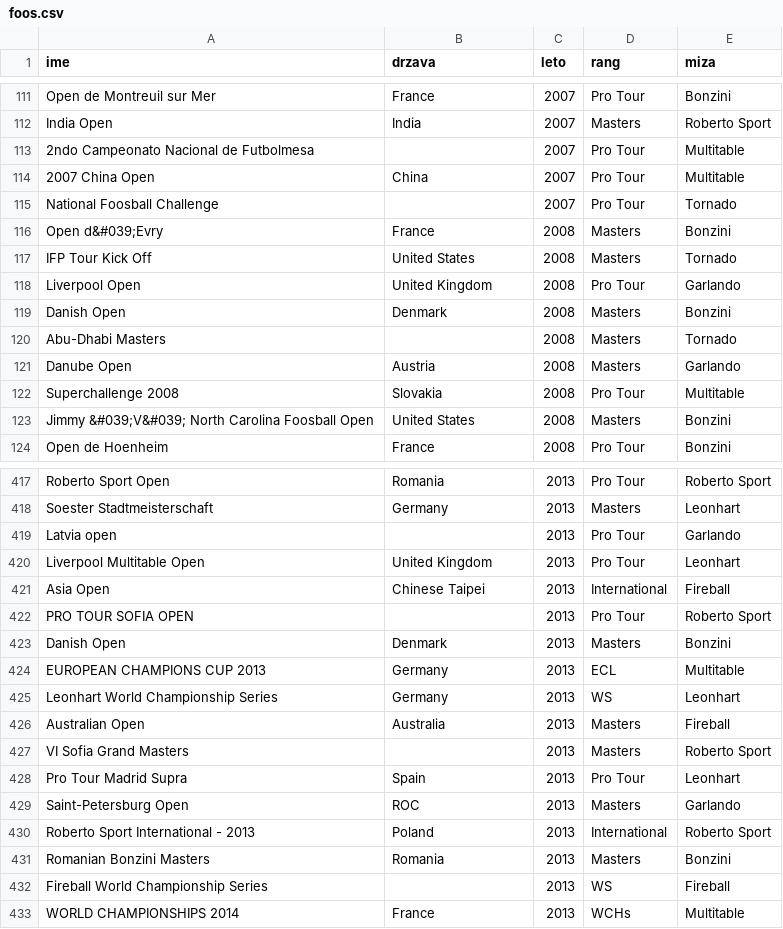
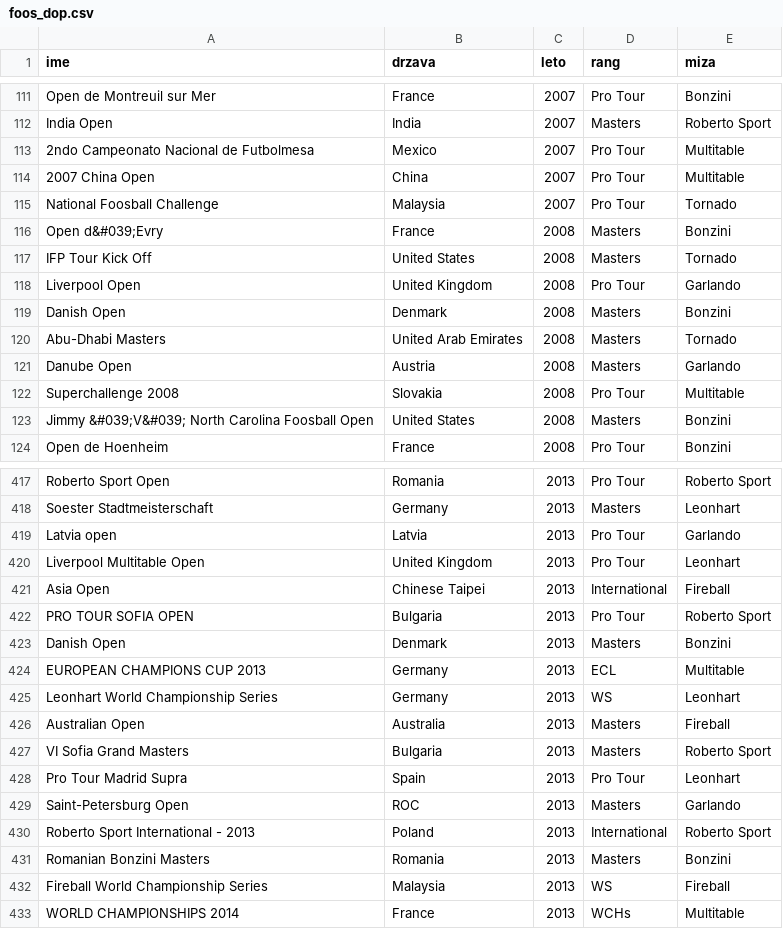
Before and after one commit to KocijanZ21/Projektna-Foos, a CSV file: foos/foos_dop.csv (was foos/foos.csv), drawn as a sheet; only a part is shown, gaps mark what is left out; the diff covers the shown part only.

Commit message:
dopolnjen csv

```diff
--- a/foos/foos.csv
+++ b/foos/foos_dop.csv
@@ -112,5 +112,5 @@ Open de Montreuil sur Mer,France,2007,Pro Tour,Bonzini
 India Open,India,2007,Masters,Roberto Sport
-2ndo Campeonato Nacional de Futbolmesa,,2007,Pro Tour,Multitable
+2ndo Campeonato Nacional de Futbolmesa,Mexico,2007,Pro Tour,Multitable
 2007 China Open,China,2007,Pro Tour,Multitable
-National Foosball Challenge,,2007,Pro Tour,Tornado
+National Foosball Challenge,Malaysia,2007,Pro Tour,Tornado
 Open d&#039;Evry,France,2008,Masters,Bonzini
@@ -119,3 +119,3 @@ Liverpool Open,United Kingdom,2008,Pro Tour,Garlando
 Danish Open,Denmark,2008,Masters,Bonzini
-Abu-Dhabi Masters,,2008,Masters,Tornado
+Abu-Dhabi Masters,United Arab Emirates,2008,Masters,Tornado
 Danube Open,Austria,2008,Masters,Garlando
@@ -418,6 +418,6 @@ Roberto Sport Open,Romania,2013,Pro Tour,Roberto Sport
 Soester Stadtmeisterschaft,Germany,2013,Masters,Leonhart
-Latvia open,,2013,Pro Tour,Garlando
+Latvia open,Latvia,2013,Pro Tour,Garlando
 Liverpool Multitable Open,United Kingdom,2013,Pro Tour,Leonhart
 Asia Open,Chinese Taipei,2013,International,Fireball
-PRO TOUR SOFIA OPEN,,2013,Pro Tour,Roberto Sport
+PRO TOUR SOFIA OPEN,Bulgaria,2013,Pro Tour,Roberto Sport
 Danish Open,Denmark,2013,Masters,Bonzini
@@ -426,3 +426,3 @@ Leonhart World Championship Series,Germany,2013,WS,Leonhart
 Australian Open,Australia,2013,Masters,Fireball
-VI Sofia Grand Masters,,2013,Masters,Roberto Sport
+VI Sofia Grand Masters,Bulgaria,2013,Masters,Roberto Sport
 Pro Tour Madrid Supra,Spain,2013,Pro Tour,Leonhart
@@ -431,3 +431,3 @@ Roberto Sport International - 2013,Poland,2013,International,Roberto Sport
 Romanian Bonzini Masters,Romania,2013,Masters,Bonzini
-Fireball World Championship Series,,2013,WS,Fireball
+Fireball World Championship Series,Malaysia,2013,WS,Fireball
 WORLD CHAMPIONSHIPS 2014,France,2013,WCHs,Multitable
```
Also changed, not shown: 47 edited cells elsewhere in this file.
